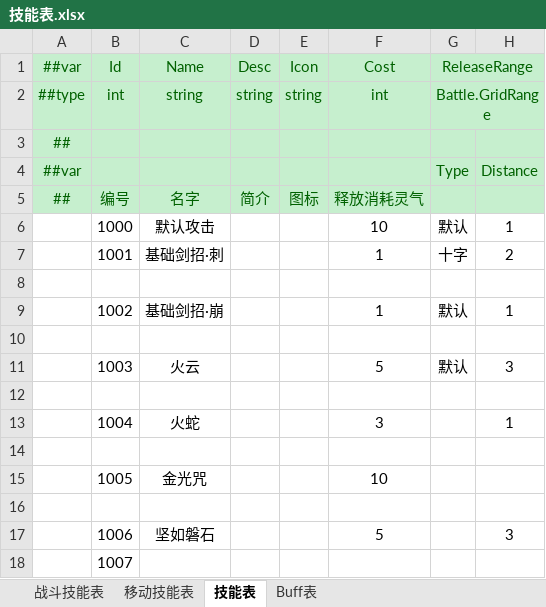
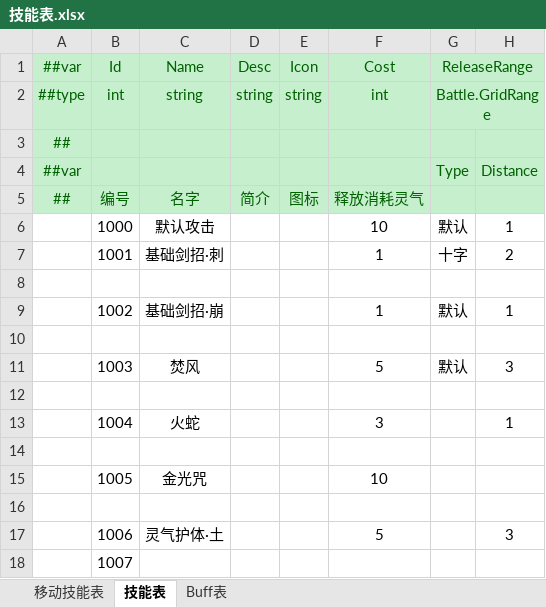
Before and after one commit to cnImpulse/HEDAO, an Excel workbook: 新导表工具/DataTables/Datas/技能表.xlsx, sheet 技能表, drawn as a sheet; only a part is shown; values as stored, in another font and other column widths than the file's, no borders; the diff names each change by its address in the sheet, - before the commit and + after, or states it on an @@ line.

```diff
--- a/新导表工具/DataTables/Datas/技能表.xlsx (sheet 技能表)
+++ b/新导表工具/DataTables/Datas/技能表.xlsx (sheet 技能表)
-sheet tab: 战斗技能表
-C11: 火云
+C11: 焚风
-C17: 坚如磐石
+C17: 灵气护体·土
```
Also changed, not shown: sheet Buff表, 新导表工具/DataTables/Datas/__tables__.xlsx, 新导表工具/DataTables/Datas/角色表.xlsx, 27 other files.
